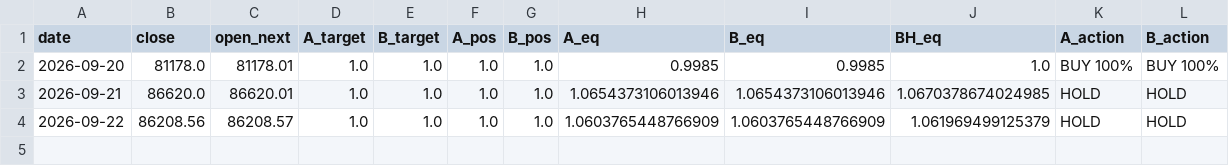
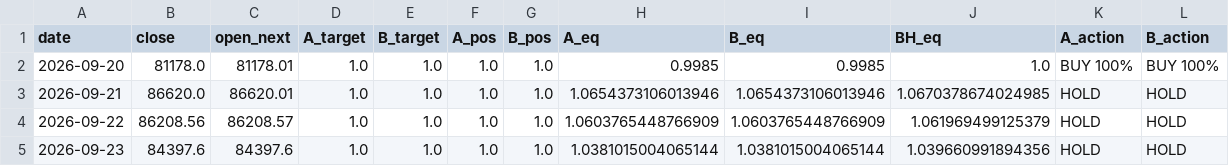
Before and after one commit to huvan9527-a11y/btc_quant, a CSV file: paper_ledger.csv, drawn as a sheet.

```diff
--- a/paper_ledger.csv
+++ b/paper_ledger.csv
@@ -4 +4,2 @@ date,close,open_next,A_target,B_target,A_pos,B_pos,A_eq,B_eq,BH_eq,A_action,B_ac
 2026-09-22,86208.56,86208.57,1.0,1.0,1.0,1.0,1.0603765448766909,1.0603765448766909,1.061969499125379,HOLD,HOLD
+2026-09-23,84397.6,84397.6,1.0,1.0,1.0,1.0,1.0381015004065144,1.0381015004065144,1.039660991894356,HOLD,HOLD
```
Also changed, not shown: data/BTCUSDT_1d.csv, output/position_daily.csv, 3 other files.
